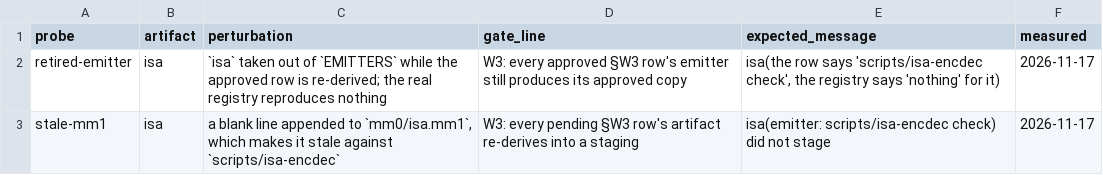
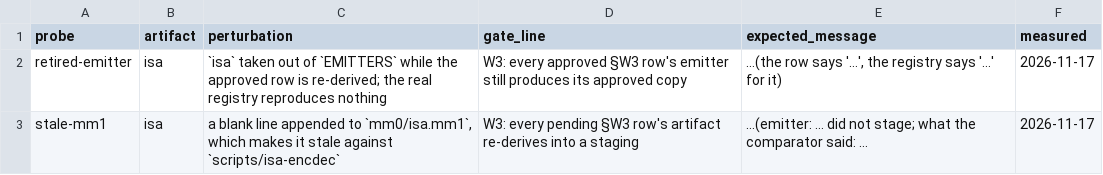
Before and after one commit to leonardopedro/australVM, a TSV file: docs/data/w3/probes.tsv, drawn as a sheet.

```diff
--- a/docs/data/w3/probes.tsv
+++ b/docs/data/w3/probes.tsv
@@ -1,3 +1,3 @@
 probe	artifact	perturbation	gate_line	expected_message	measured
-retired-emitter	isa	`isa` taken out of `EMITTERS` while the approved row is re-derived; the real registry reproduces nothing	W3: every approved §W3 row's emitter still produces its approved copy	isa(the row says 'scripts/isa-encdec check', the registry says 'nothing' for it)	2026-11-17
-stale-mm1	isa	a blank line appended to `mm0/isa.mm1`, which makes it stale against `scripts/isa-encdec`	W3: every pending §W3 row's artifact re-derives into a staging	isa(emitter: scripts/isa-encdec check) did not stage	2026-11-17
+retired-emitter	isa	`isa` taken out of `EMITTERS` while the approved row is re-derived; the real registry reproduces nothing	W3: every approved §W3 row's emitter still produces its approved copy	…(the row says '…', the registry says '…' for it)	2026-11-17
+stale-mm1	isa	a blank line appended to `mm0/isa.mm1`, which makes it stale against `scripts/isa-encdec`	W3: every pending §W3 row's artifact re-derives into a staging	…(emitter: … did not stage; what the comparator said: …	2026-11-17
```
Also changed, not shown: 4 other files.
